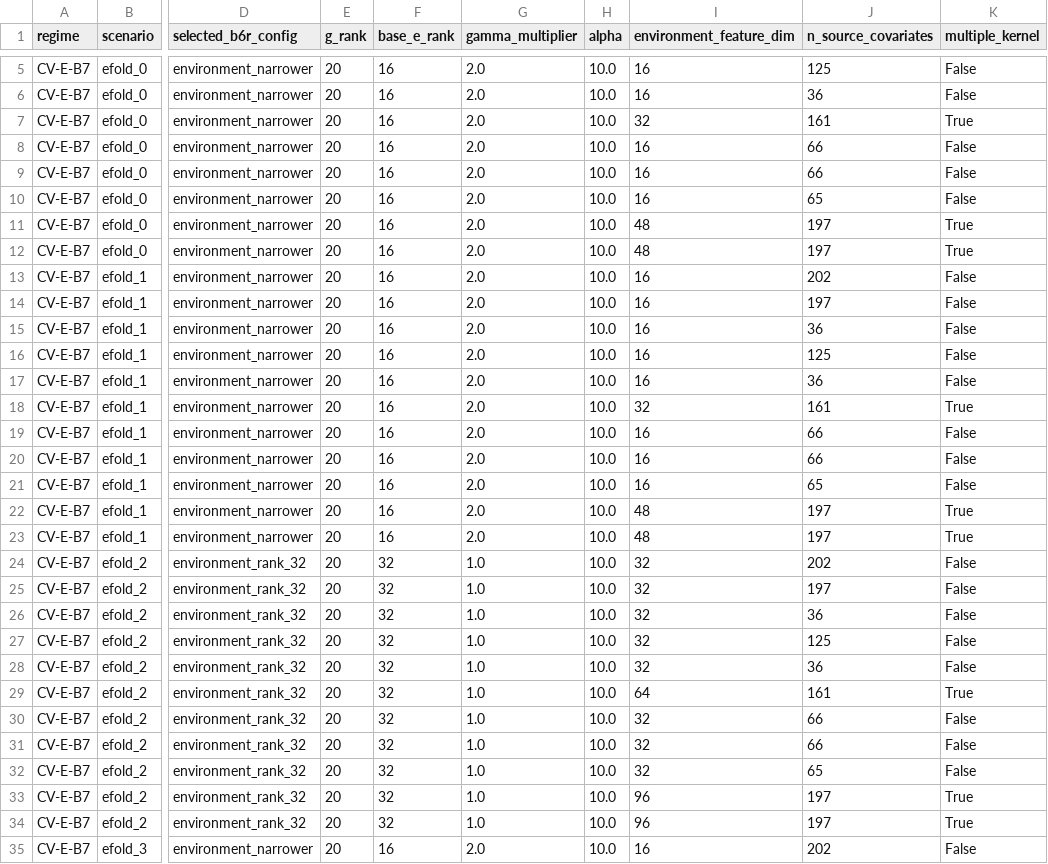
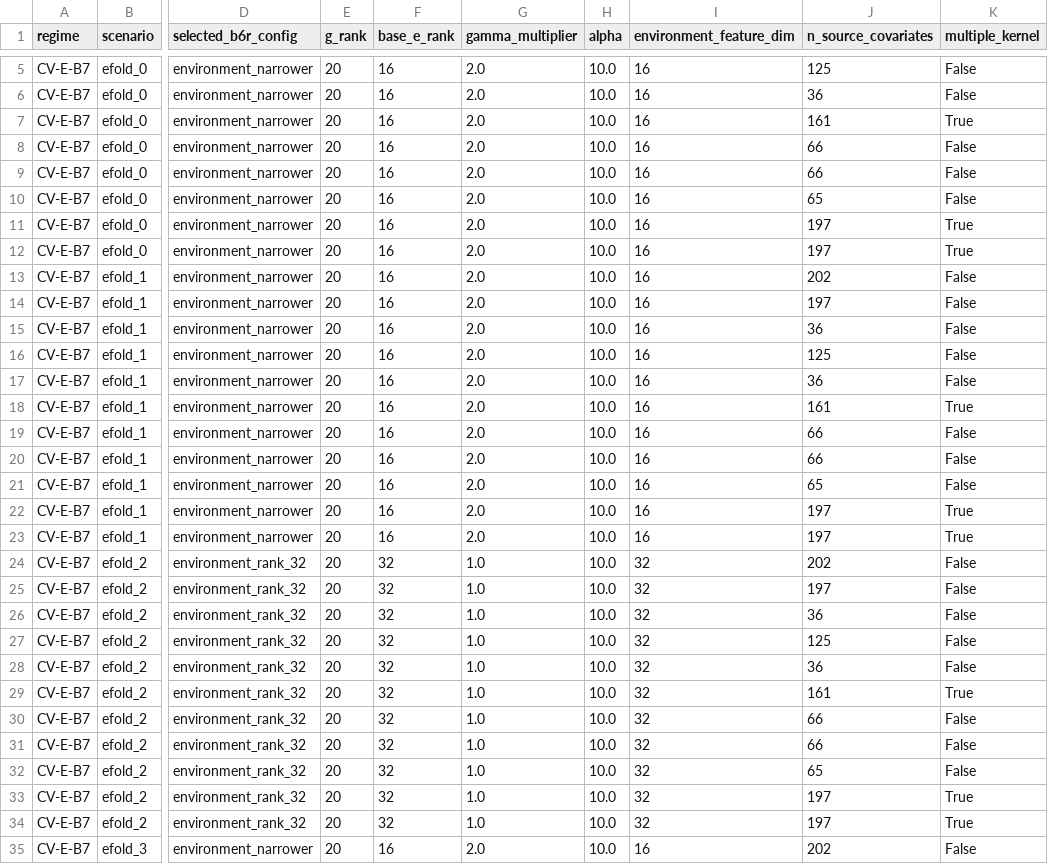
Before and after one commit to rolffcoelho-bravo/plant-intelligence-lab, a CSV file: reports/results/case_study_b7_design_audit.csv, drawn as a sheet; only a part is shown, gaps mark what is left out; the diff covers the shown part only; the diff names each change by its address in the sheet, - before the commit and + after, or states it on an @@ line.

```diff
--- a/reports/results/case_study_b7_design_audit.csv
+++ b/reports/results/case_study_b7_design_audit.csv
-I7 (environment_feature_dim): 32
+I7 (environment_feature_dim): 16
-I11:I12 (environment_feature_dim): 48
+I11:I12 (environment_feature_dim): 16
-I18 (environment_feature_dim): 32
+I18 (environment_feature_dim): 16
-I22:I23 (environment_feature_dim): 48
+I22:I23 (environment_feature_dim): 16
-I29 (environment_feature_dim): 64
+I29 (environment_feature_dim): 32
-I33:I34 (environment_feature_dim): 96
+I33:I34 (environment_feature_dim): 32
```
Also changed, not shown: 6 edited cells elsewhere in this file, reports/results/case_study_b7_environment_metrics.csv, reports/results/case_study_b7_process_kernel_bootstrap.csv, 2 other files.
